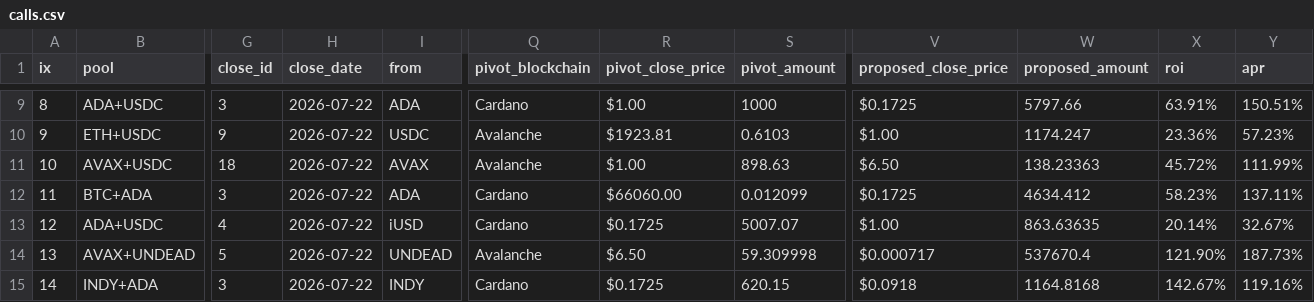
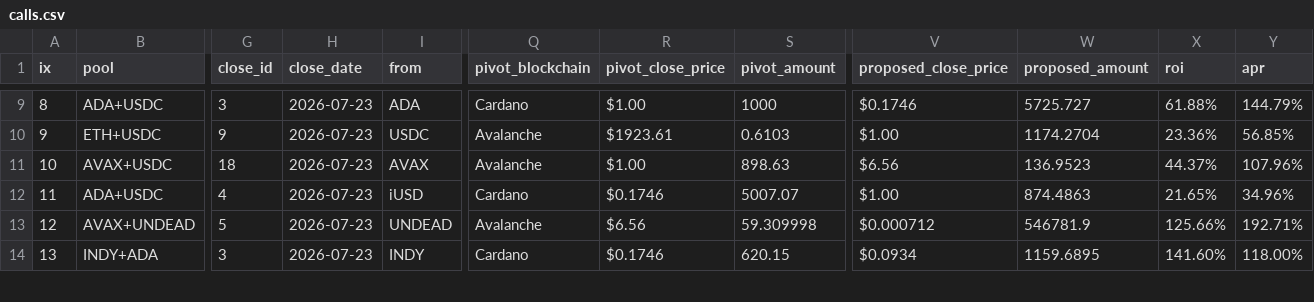
Before and after one commit to logicalgraphs/logicalgraphs.github.io, a CSV file: data/pivots/calls.csv, drawn as a sheet; only a part is shown, gaps mark what is left out; removed rows and columns are numbered as before the commit, all else as after; rows hold the shown columns only; the diff covers the shown part only; the diff names each change by its address in the sheet, - before the commit and + after, or states it on an @@ line.

```diff
--- a/data/pivots/calls.csv
+++ b/data/pivots/calls.csv
@@ column A (ix) renumbered from row 3 down @@
-H9:H11 (close_date): 2026-07-22
+H9:H11 (close_date): 2026-07-23
-V9 (proposed_close_price): $0.1725
+V9 (proposed_close_price): $0.1746
-W9 (proposed_amount): 5797.66
+W9 (proposed_amount): 5725.727
-X9 (roi): 63.91%
+X9 (roi): 61.88%
-Y9 (apr): 150.51%
+Y9 (apr): 144.79%
-R10 (pivot_close_price): $1923.81
+R10 (pivot_close_price): $1923.61
-W10 (proposed_amount): 1174.247
+W10 (proposed_amount): 1174.2704
-Y10 (apr): 57.23%
+Y10 (apr): 56.85%
-V11 (proposed_close_price): $6.50
+V11 (proposed_close_price): $6.56
-W11 (proposed_amount): 138.23363
+W11 (proposed_amount): 136.9523
-X11 (roi): 45.72%
+X11 (roi): 44.37%
-Y11 (apr): 111.99%
+Y11 (apr): 107.96%
-row 12: 11 | BTC+ADA | 3 | 2026-07-22 | ADA | Cardano | $66060.00 | 0.012099 | $0.1725 | 4634.412 | 58.23% | 137.11%
-H12:H14 (close_date): 2026-07-22
+H12:H14 (close_date): 2026-07-23
-R12 (pivot_close_price): $0.1725
+R12 (pivot_close_price): $0.1746
-W12 (proposed_amount): 863.63635
+W12 (proposed_amount): 874.4863
-X12 (roi): 20.14%
+X12 (roi): 21.65%
-Y12 (apr): 32.67%
+Y12 (apr): 34.96%
-R13 (pivot_close_price): $6.50
+R13 (pivot_close_price): $6.56
-V13 (proposed_close_price): $0.000717
+V13 (proposed_close_price): $0.000712
-W13 (proposed_amount): 537670.4
+W13 (proposed_amount): 546781.9
-X13 (roi): 121.90%
+X13 (roi): 125.66%
-Y13 (apr): 187.73%
+Y13 (apr): 192.71%
-R14 (pivot_close_price): $0.1725
+R14 (pivot_close_price): $0.1746
-V14 (proposed_close_price): $0.0918
+V14 (proposed_close_price): $0.0934
-W14 (proposed_amount): 1164.8168
+W14 (proposed_amount): 1159.6895
-X14 (roi): 142.67%
+X14 (roi): 141.60%
-Y14 (apr): 119.16%
+Y14 (apr): 118.00%
```
Also changed, not shown: 1 added row, 1 removed row and 80 edited cells elsewhere in this file.
